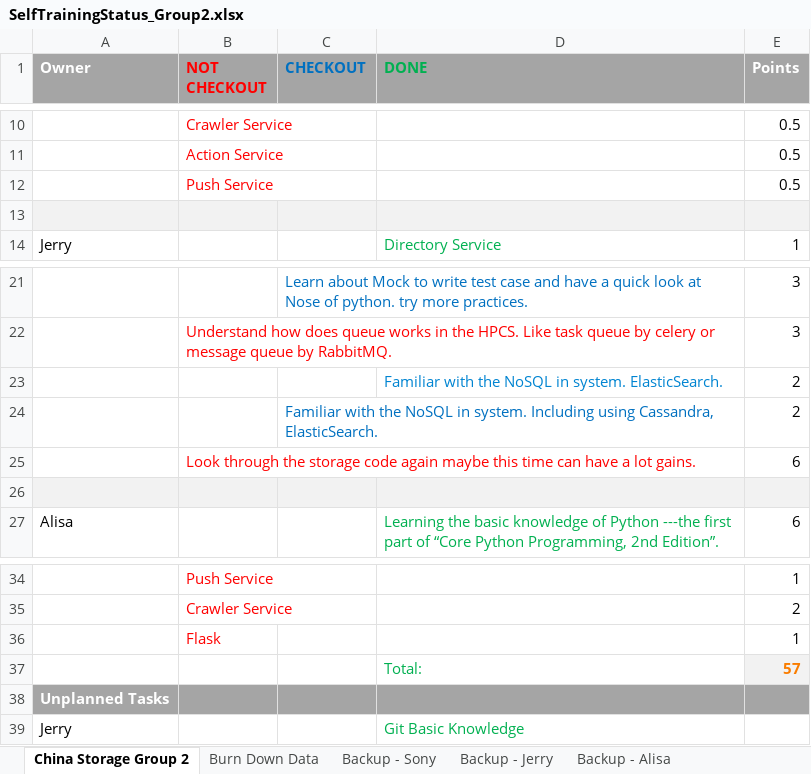
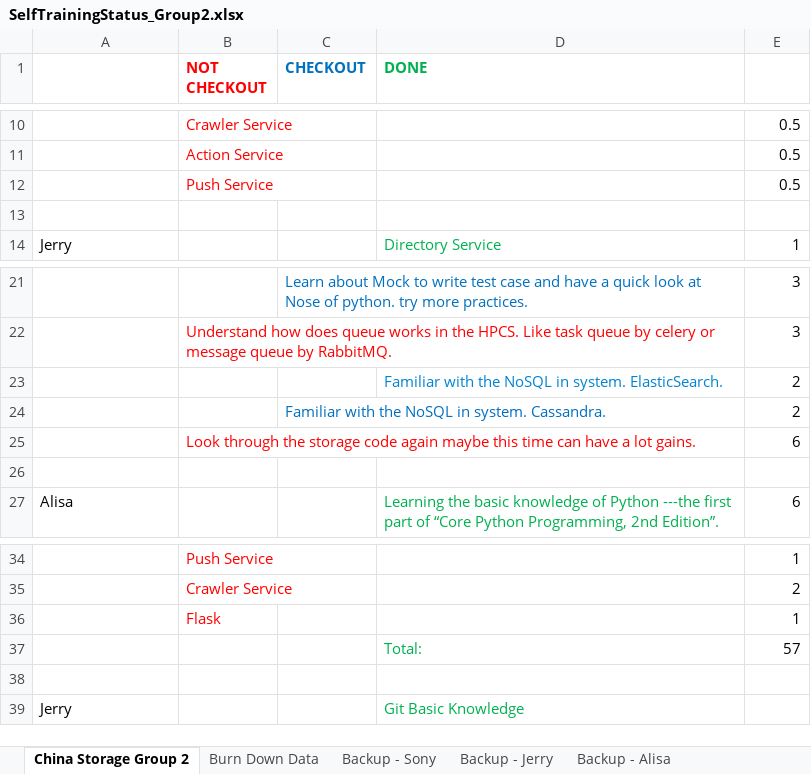
Before and after one commit to J-Meng/Mark, an Excel workbook: SelfTrainingStatus_Group2.xlsx, sheet China Storage Group 2, drawn as a sheet; only a part is shown, gaps mark what is left out; values as stored, in another font and other column widths than the file's, no borders; charts and pictures not drawn; the diff names each change by its address in the sheet, - before the commit and + after, or states it on an @@ line.

Commit message:
update SelfTrainingStatus Aug27

```diff
--- a/SelfTrainingStatus_Group2.xlsx (sheet China Storage Group 2)
+++ b/SelfTrainingStatus_Group2.xlsx (sheet China Storage Group 2)
-A1:E1 fill: #A5A5A5
+A1:E1 fill: none
-A13:E13 fill: #F2F2F2
+A13:E13 fill: none
-C24 (CHECKOUT): …in system. Including using Cassandra, ElasticSearch.
+C24 (CHECKOUT): …in system. Cassandra.
-A26:E26 fill: #F2F2F2
+A26:E26 fill: none
@@ E37 fill: #F2F2F2 → none, bold: on → off, text colour: #FA7D00 → black @@
-A38:E38 fill: #A5A5A5
+A38:E38 fill: none
```
Also changed, not shown: sheet Burn Down Data, charts or pictures.
